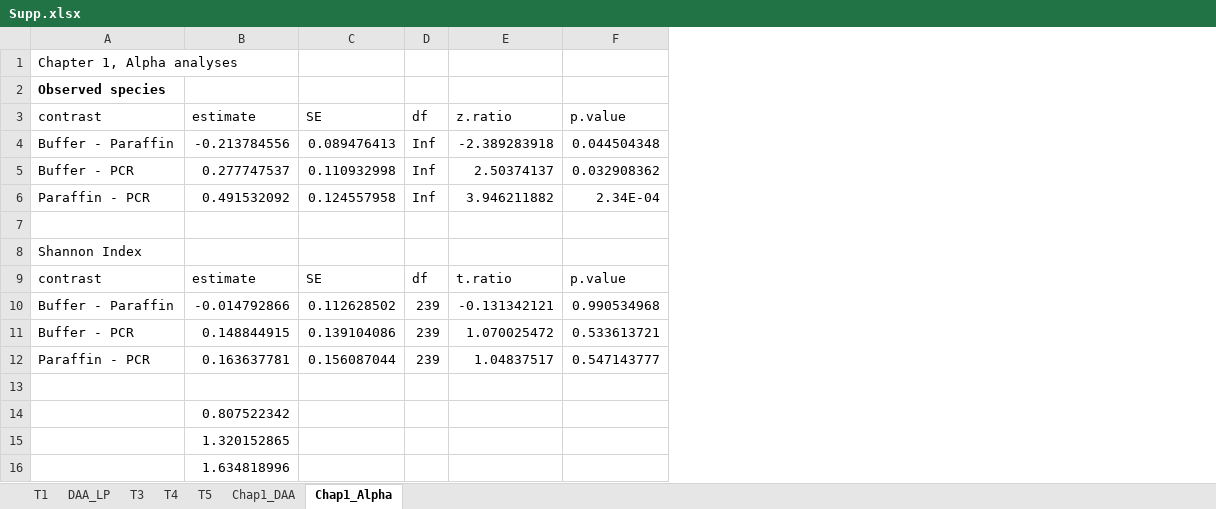
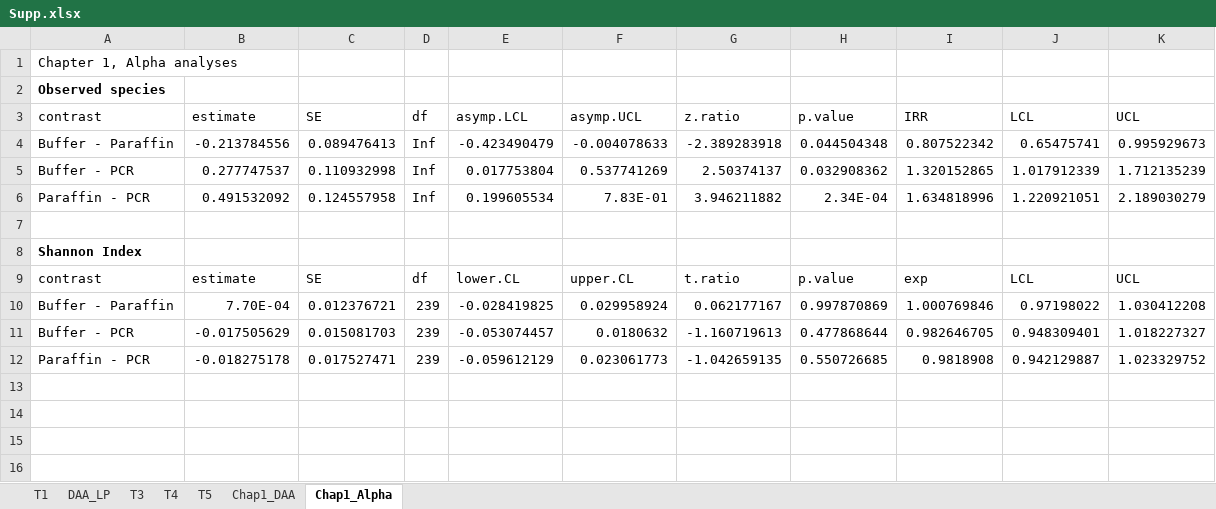
Before and after one commit to dtklinh/Comprehensive_microbiome_PDAC_survey, an Excel workbook: Manuscript/Figures_for_Manuscript_files/saved_png/Supp.xlsx, sheet Chap1_Alpha, drawn as a sheet; values as stored, in another font and other column widths than the file's, no borders; removed rows and columns are numbered as before the commit, all else as after; the diff names each change by its address in the sheet, - before the commit and + after, or states it on an @@ line.

```diff
--- a/Manuscript/Figures_for_Manuscript_files/saved_png/Supp.xlsx (sheet Chap1_Alpha)
+++ b/Manuscript/Figures_for_Manuscript_files/saved_png/Supp.xlsx (sheet Chap1_Alpha)
+column E (asymp.LCL), rows 4-12: -0.423490479 | 0.017753804 | 0.199605534 |  |  | lower.CL | -0.028419825 | -0.053074457 | -0.059612129
+column F (asymp.UCL), rows 4-12: -0.004078633 | 0.537741269 | 7.83E-01 |  |  | upper.CL | 0.029958924 | 0.0180632 | 0.023061773
+column I (IRR), rows 4-12: 0.807522342 | 1.320152865 | 1.634818996 |  |  | exp | 1.000769846 | 0.982646705 | 0.9818908
+column J (LCL), rows 4-12: 0.65475741 | 1.017912339 | 1.220921051 |  |  | LCL | 0.97198022 | 0.948309401 | 0.942129887
+column K (UCL), rows 4-12: 0.995929673 | 1.712135239 | 2.189030279 |  |  | UCL | 1.030412208 | 1.018227327 | 1.023329752
-A8 bold: off
+A8 bold: on
-B10 (estimate): -0.014792866
+B10 (estimate): 7.70E-04
-C10 (SE): 0.112628502
+C10 (SE): 0.012376721
-G10 (z.ratio): -0.131342121
+G10 (z.ratio): 0.062177167
-H10 (p.value): 0.990534968
+H10 (p.value): 0.997870869
-B11 (estimate): 0.148844915
+B11 (estimate): -0.017505629
-C11 (SE): 0.139104086
+C11 (SE): 0.015081703
-G11 (z.ratio): 1.070025472
+G11 (z.ratio): -1.160719613
-H11 (p.value): 0.533613721
+H11 (p.value): 0.477868644
-B12 (estimate): 0.163637781
+B12 (estimate): -0.018275178
-C12 (SE): 0.156087044
+C12 (SE): 0.017527471
-G12 (z.ratio): 1.04837517
+G12 (z.ratio): -1.042659135
-H12 (p.value): 0.547143777
+H12 (p.value): 0.550726685
-row 13: (empty)
-row 14:  | 0.807522342
-row 15:  | 1.320152865
-row 16:  | 1.634818996
```
Also changed, not shown: 6 other files.
